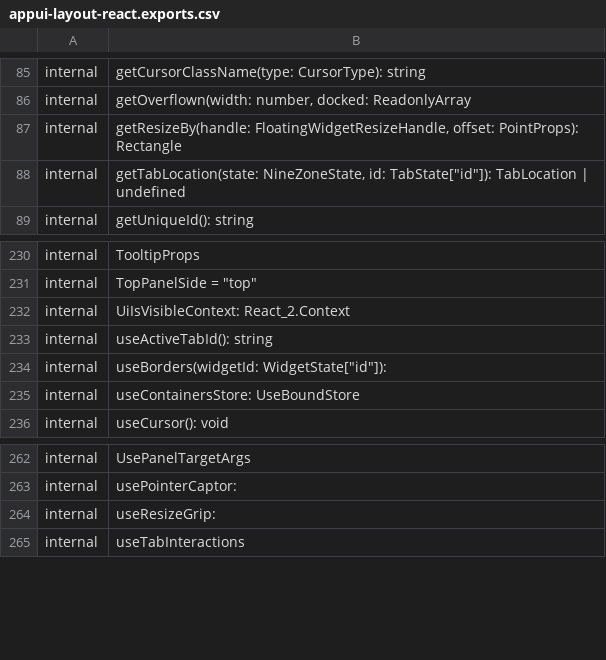
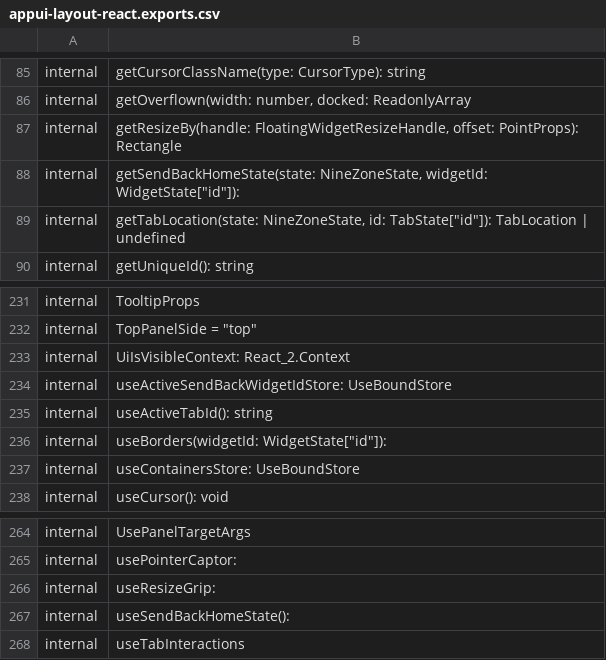
Before and after one commit to iTwin/appui, a CSV file: common/api/summary/appui-layout-react.exports.csv, drawn as a sheet; only a part is shown, gaps mark what is left out.

Commit message:
Preview floating widget send back with outline (#148)
* Enabled widget outlines on SendBack mouse over

* Simplified code

* Code reuse reduction

* Wrote a basic test

* Fixed an edge case issue

* Fixed an edge case issue

* Wrote additional tests

* Moved utility function

* Rush changes

* Simplified hook

* Fixed linting problems

* rush change

* Added missing import

* Added unit tests for SendBack

* Wrote unit tests for PanelOutline

* Fixed linting errors

* Changed incorrect import

* Fixed small issue with hooks

* rush change

* Simplified tests

```diff
--- a/common/api/summary/appui-layout-react.exports.csv
+++ b/common/api/summary/appui-layout-react.exports.csv
@@ -87,2 +87,3 @@ internal;getOverflown(width: number, docked: ReadonlyArray
 internal;getResizeBy(handle: FloatingWidgetResizeHandle, offset: PointProps): Rectangle
+internal;getSendBackHomeState(state: NineZoneState, widgetId: WidgetState["id"]):
 internal;getTabLocation(state: NineZoneState, id: TabState["id"]): TabLocation | undefined
@@ -232,2 +233,3 @@ internal;TopPanelSide = "top"
 internal;UiIsVisibleContext: React_2.Context
+internal;useActiveSendBackWidgetIdStore: UseBoundStore
 internal;useActiveTabId(): string
@@ -264,2 +266,3 @@ internal;usePointerCaptor:
 internal;useResizeGrip:
+internal;useSendBackHomeState():
 internal;useTabInteractions
```
Also changed, not shown: 16 other files.
